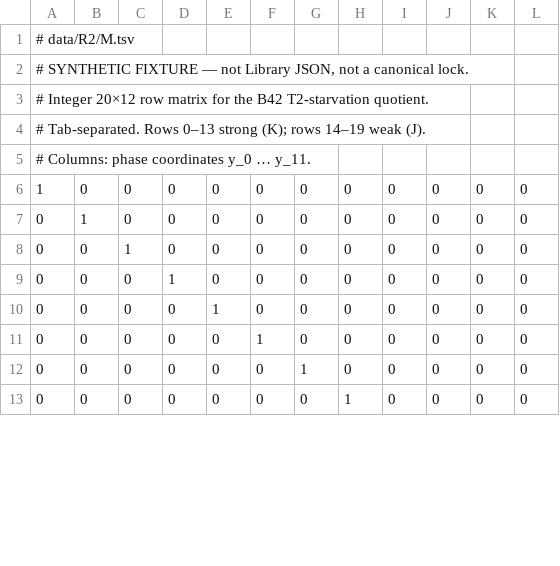
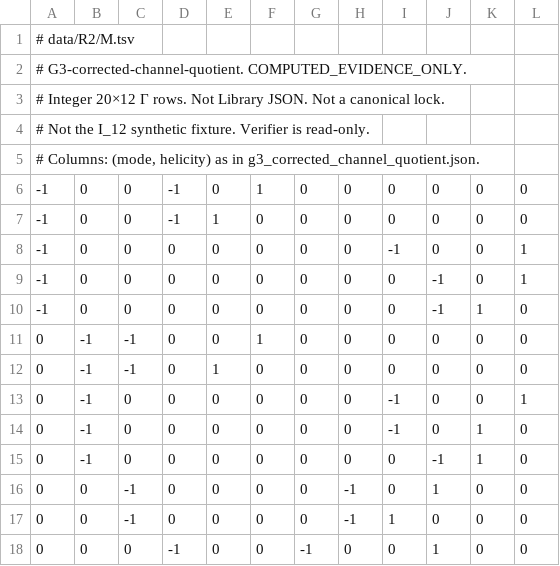
Before and after one commit to simons357/Ship_it_app, a TSV file: data/R2/M.tsv, drawn as a sheet; only a part is shown; the diff covers the shown part only.

```diff
--- a/data/R2/M.tsv
+++ b/data/R2/M.tsv
@@ -1,13 +1,18 @@
 # data/R2/M.tsv
-# SYNTHETIC FIXTURE — not Library JSON, not a canonical lock.
-# Integer 20×12 row matrix for the B42 T2-starvation quotient.
-# Tab-separated. Rows 0–13 strong (K); rows 14–19 weak (J).
-# Columns: phase coordinates y_0 … y_11.
-1	0	0	0	0	0	0	0	0	0	0	0
-0	1	0	0	0	0	0	0	0	0	0	0
-0	0	1	0	0	0	0	0	0	0	0	0
-0	0	0	1	0	0	0	0	0	0	0	0
-0	0	0	0	1	0	0	0	0	0	0	0
-0	0	0	0	0	1	0	0	0	0	0	0
-0	0	0	0	0	0	1	0	0	0	0	0
-0	0	0	0	0	0	0	1	0	0	0	0
+# G3-corrected-channel-quotient. COMPUTED_EVIDENCE_ONLY.
+# Integer 20×12 Γ rows. Not Library JSON. Not a canonical lock.
+# Not the I_12 synthetic fixture. Verifier is read-only.
+# Columns: (mode, helicity) as in g3_corrected_channel_quotient.json.
+-1	0	0	-1	0	1	0	0	0	0	0	0
+-1	0	0	-1	1	0	0	0	0	0	0	0
+-1	0	0	0	0	0	0	0	-1	0	0	1
+-1	0	0	0	0	0	0	0	0	-1	0	1
+-1	0	0	0	0	0	0	0	0	-1	1	0
+0	-1	-1	0	0	1	0	0	0	0	0	0
+0	-1	-1	0	1	0	0	0	0	0	0	0
+0	-1	0	0	0	0	0	0	-1	0	0	1
+0	-1	0	0	0	0	0	0	-1	0	1	0
+0	-1	0	0	0	0	0	0	0	-1	1	0
+0	0	-1	0	0	0	0	-1	0	1	0	0
+0	0	-1	0	0	0	0	-1	1	0	0	0
+0	0	0	-1	0	0	-1	0	0	1	0	0
```
Also changed, not shown: 1 added row, 6 removed rows and 19 edited cells elsewhere in this file, data/R2/b_exact.tsv, 7 other files.
